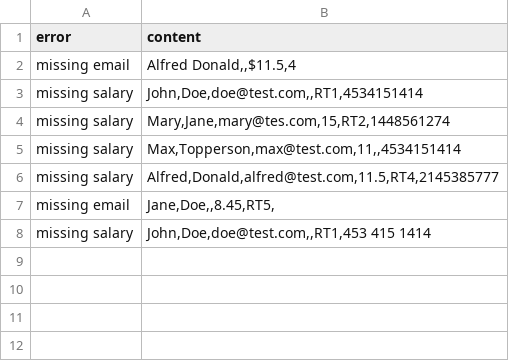
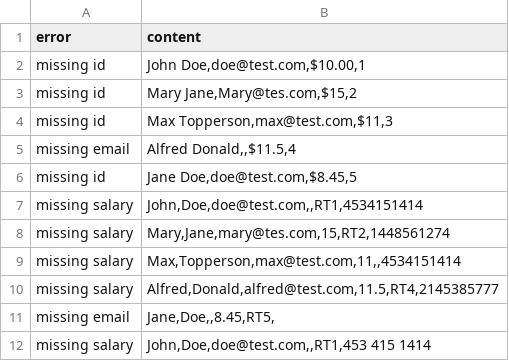
Before and after one commit to allmonty/challenge-csv-parser, a CSV file: result/error_candidates.csv, drawn as a sheet.

```diff
--- a/result/error_candidates.csv
+++ b/result/error_candidates.csv
@@ -1,3 +1,7 @@
 error,content
+missing id,"John Doe,doe@test.com,$10.00,1"
+missing id,"Mary Jane,Mary@tes.com,$15,2"
+missing id,"Max Topperson,max@test.com,$11,3"
 missing email,"Alfred Donald,,$11.5,4"
+missing id,"Jane Doe,doe@test.com,$8.45,5"
 missing salary,"John,Doe,doe@test.com,,RT1,4534151414"
```
Also changed, not shown: result/parsed_candidates.csv, 18 other files.
